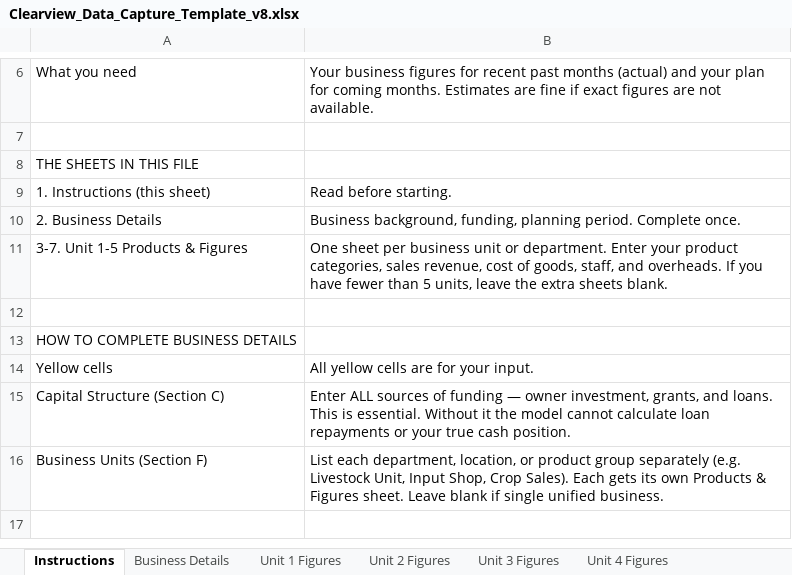
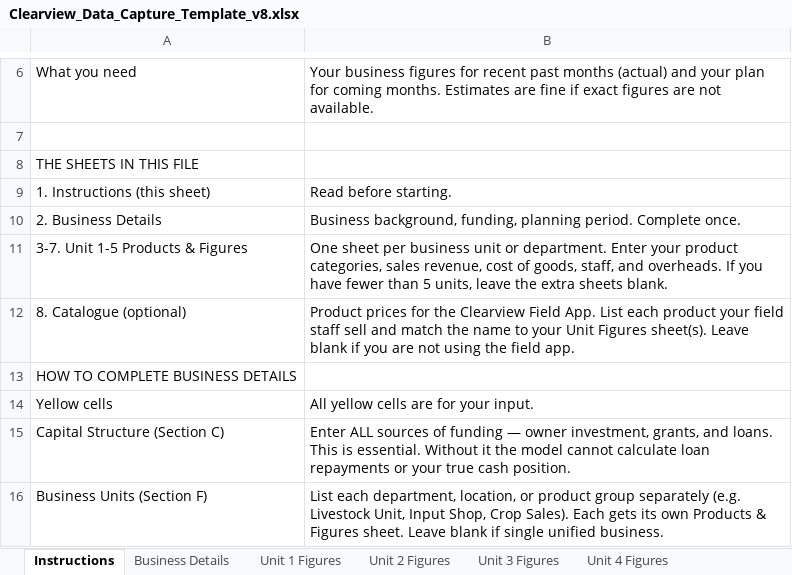
Before and after one commit to habibClearview/clearview-platform, an Excel workbook: public/Clearview_Data_Capture_Template_v8.xlsx, sheet Instructions, drawn as a sheet; only a part is shown, gaps mark what is left out; the shorter side is filled out with more unchanged rows; values as stored, in another font and other column widths than the file's, no cell formats; the diff names each change by its address in the sheet, - before the commit and + after, or states it on an @@ line.

Commit message:
Stores & Production UI + field-admin security hardening + branded 12-month data-capture template (#246)
Restore full Clearview branding on the v8 data-capture template and extend it to 12 months of history (M-12..M-1) + 12 projection months (M+1..M+12); keep all 8 tabs incl. Catalogue. Bump build stamp to R163 to verify the deploy lands. Also ships the Stores & Production dashboard UI and write-ROLE checks on every field-admin route.

```diff
--- a/public/Clearview_Data_Capture_Template_v8.xlsx (sheet Instructions)
+++ b/public/Clearview_Data_Capture_Template_v8.xlsx (sheet Instructions)
-row 12: (empty)
+row 12: 8. Catalogue (optional) | Product prices for the Clearview Field App. List each product your field staff sell and match the name to your Unit Figures sheet(s). Leave blank if you are not using the field app.
```
Also changed, not shown: sheet Unit 1 Figures, sheet Unit 2 Figures, sheet Unit 3 Figures, sheet Unit 4 Figures, sheet Unit 5 Figures, sheet Catalogue, 1 more sheet, cell formats, 10 other files.
